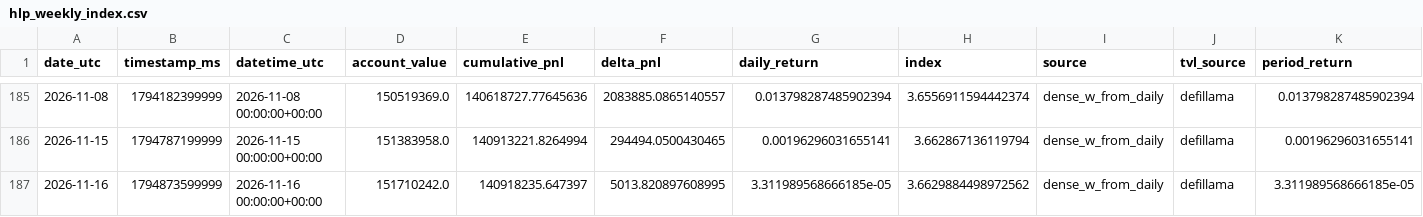
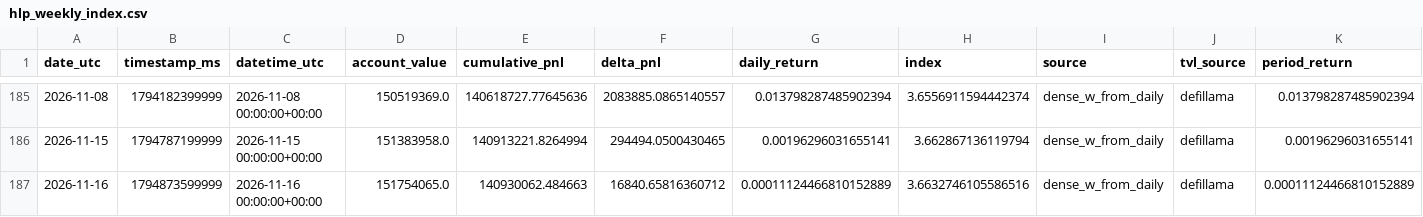
Before and after one commit to AndrejS-dev/HyperLiquid-HLP, a CSV file: hlp/data/hlp_weekly_index.csv, drawn as a sheet; only a part is shown, gaps mark what is left out.

```diff
--- a/hlp/data/hlp_weekly_index.csv
+++ b/hlp/data/hlp_weekly_index.csv
@@ -186,2 +186,2 @@ date_utc,timestamp_ms,datetime_utc,account_value,cumulative_pnl,delta_pnl,daily_
 2026-11-15,1794787199999,2026-11-15 00:00:00+00:00,151383958.0,140913221.8264994,294494.0500430465,0.00196296031655141,3.662867136119794,dense_w_from_daily,defillama,0.00196296031655141
-2026-11-16,1794873599999,2026-11-16 00:00:00+00:00,151710242.0,140918235.647397,5013.820897608995,3.311989568666185e-05,3.6629884498972562,dense_w_from_daily,defillama,3.311989568666185e-05
+2026-11-16,1794873599999,2026-11-16 00:00:00+00:00,151754065.0,140930062.484663,16840.65816360712,0.00011124466810152889,3.6632746105586516,dense_w_from_daily,defillama,0.00011124466810152889
```
Also changed, not shown: hlp/data/hlp_daily_index.csv, hlp/data/hlp_index.csv, 3 other files.
